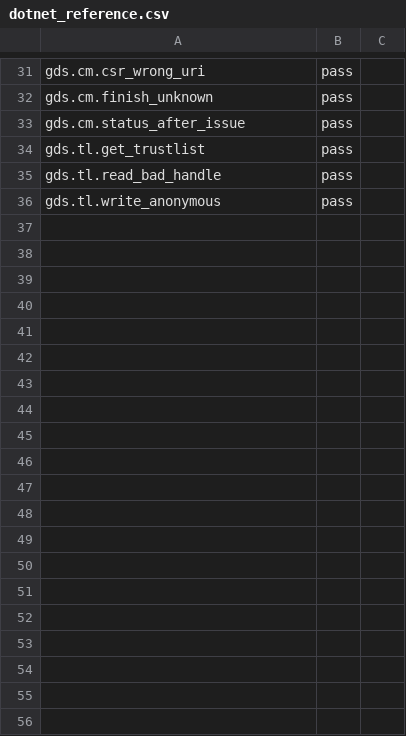
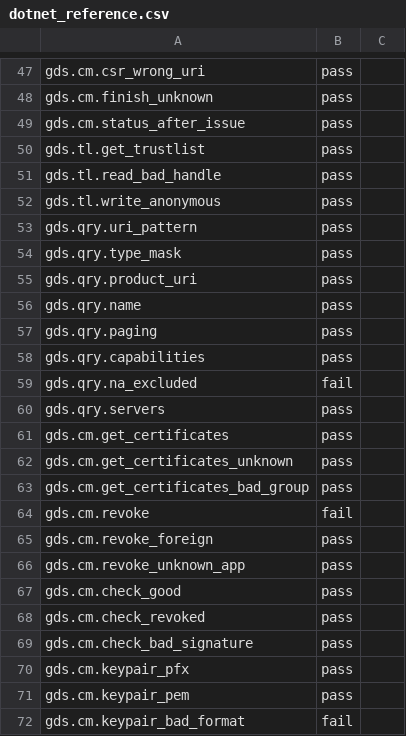
Before and after one commit to Eliasny/OpenGDS, a CSV file: tools/auditor/profile_gds/expected/dotnet_reference.csv, drawn as a sheet; only a part is shown, gaps mark what is left out; the diff covers the shown part only.

```diff
--- a/tools/auditor/profile_gds/expected/dotnet_reference.csv
+++ b/tools/auditor/profile_gds/expected/dotnet_reference.csv
@@ -36 +52,21 @@ gds.tl.read_bad_handle,pass
 gds.tl.write_anonymous,pass
+gds.qry.uri_pattern,pass
+gds.qry.type_mask,pass
+gds.qry.product_uri,pass
+gds.qry.name,pass
+gds.qry.paging,pass
+gds.qry.capabilities,pass
+gds.qry.na_excluded,fail
+gds.qry.servers,pass
+gds.cm.get_certificates,pass
+gds.cm.get_certificates_unknown,pass
+gds.cm.get_certificates_bad_group,pass
+gds.cm.revoke,fail
+gds.cm.revoke_foreign,pass
+gds.cm.revoke_unknown_app,pass
+gds.cm.check_good,pass
+gds.cm.check_revoked,pass
+gds.cm.check_bad_signature,pass
+gds.cm.keypair_pfx,pass
+gds.cm.keypair_pem,pass
+gds.cm.keypair_bad_format,fail
```
Also changed, not shown: 63 added rows elsewhere in this file, 2 other files.
